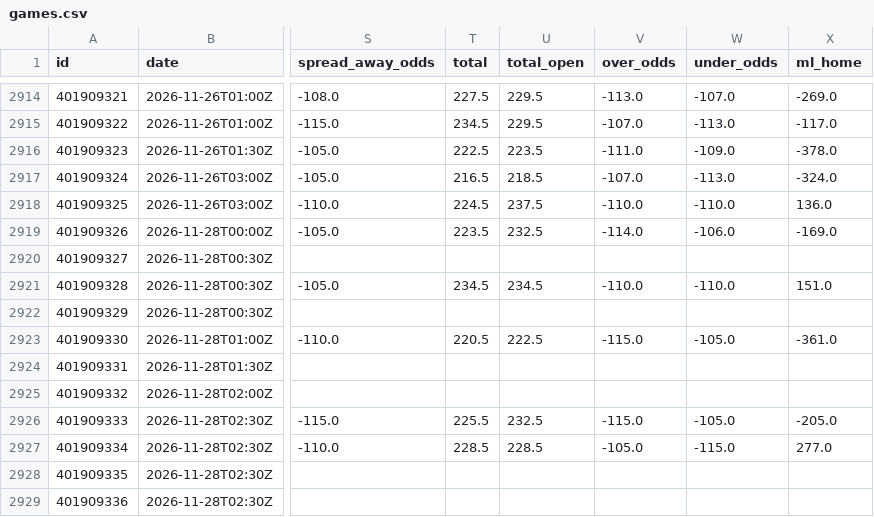
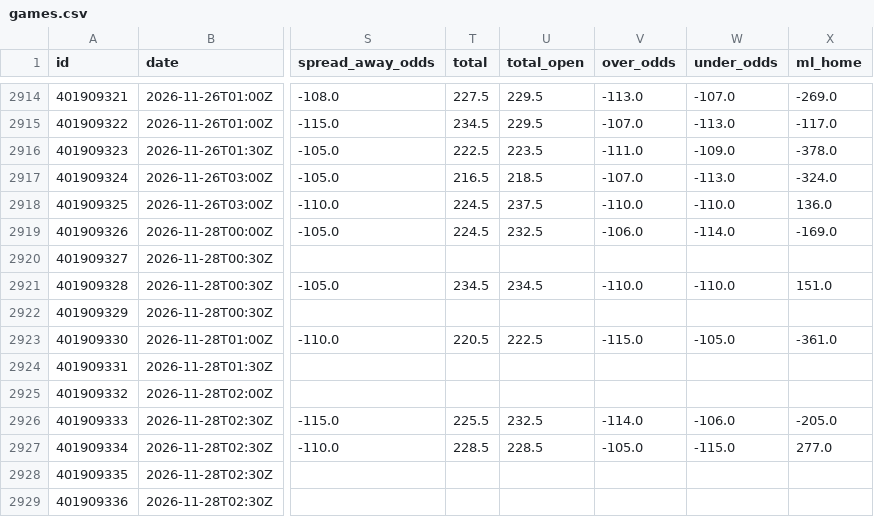
Before and after one commit to bradyaubuchon/cbb-model, a CSV file: data/nba/games.csv, drawn as a sheet; only a part is shown, gaps mark what is left out; the diff names each change by its address in the sheet, - before the commit and + after, or states it on an @@ line.

```diff
--- a/data/nba/games.csv
+++ b/data/nba/games.csv
-T2919 (total): 223.5
+T2919 (total): 224.5
-V2919 (over_odds): -114.0
+V2919 (over_odds): -106.0
-W2919 (under_odds): -106.0
+W2919 (under_odds): -114.0
-V2926 (over_odds): -115.0
+V2926 (over_odds): -114.0
-W2926 (under_odds): -105.0
+W2926 (under_odds): -106.0
```
Also changed, not shown: data/nfl/games.csv, 12 other files.
